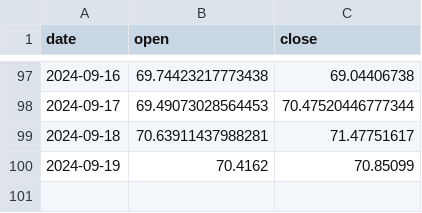
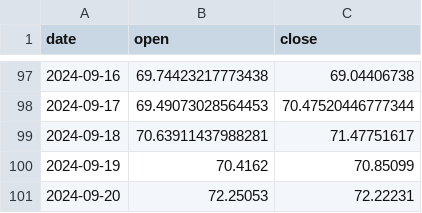
Before and after one commit to AnatolPoiata/oilforecast, a CSV file: forecast_data.csv, drawn as a sheet; only a part is shown, gaps mark what is left out; the diff names each change by its address in the sheet, - before the commit and + after, or states it on an @@ line.

```diff
--- a/forecast_data.csv
+++ b/forecast_data.csv
+row 101: 2024-09-20 | 72.25053 | 72.22231
```
Also changed, not shown: historical_data.csv.
